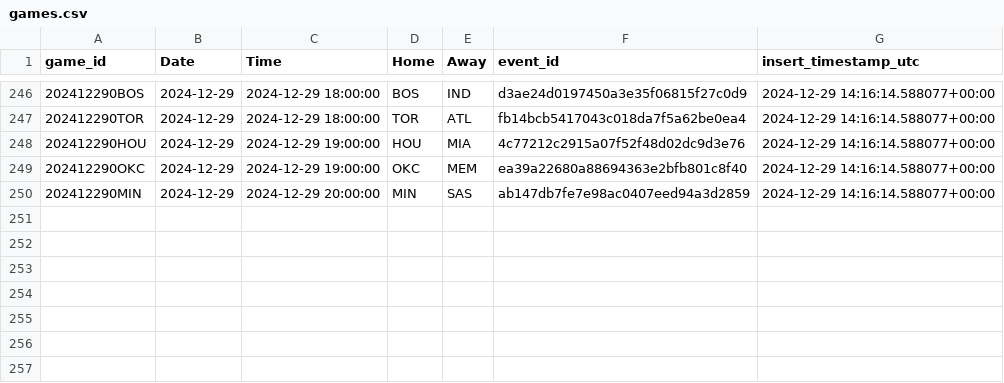
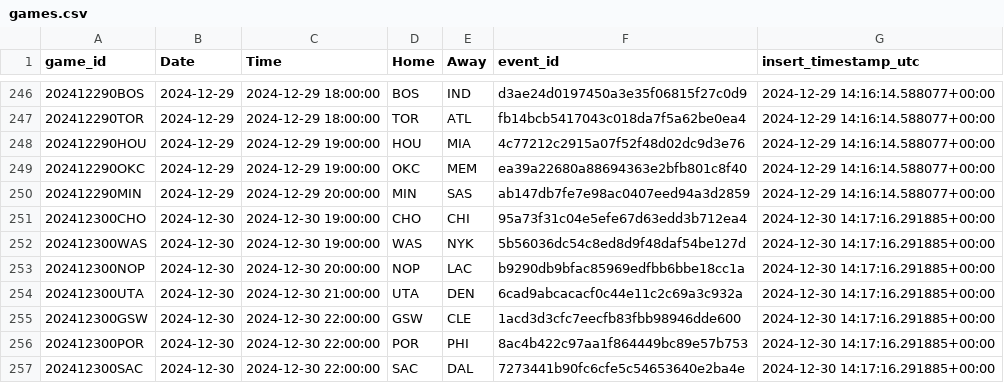
Before and after one commit to martinbog19/LeFirstBasket, a CSV file: data/games.csv, drawn as a sheet; only a part is shown, gaps mark what is left out.

```diff
--- a/data/games.csv
+++ b/data/games.csv
@@ -250 +250,8 @@ game_id,Date,Time,Home,Away,event_id,insert_timestamp_utc
 202412290MIN,2024-12-29,2024-12-29 20:00:00,MIN,SAS,ab147db7fe7e98ac0407eed94a3d2859,2024-12-29 14:16:14.588077+00:00
+202412300CHO,2024-12-30,2024-12-30 19:00:00,CHO,CHI,95a73f31c04e5efe67d63edd3b712ea4,2024-12-30 14:17:16.291885+00:00
+202412300WAS,2024-12-30,2024-12-30 19:00:00,WAS,NYK,5b56036dc54c8ed8d9f48daf54be127d,2024-12-30 14:17:16.291885+00:00
+202412300NOP,2024-12-30,2024-12-30 20:00:00,NOP,LAC,b9290db9bfac85969edfbb6bbe18cc1a,2024-12-30 14:17:16.291885+00:00
+202412300UTA,2024-12-30,2024-12-30 21:00:00,UTA,DEN,6cad9abcacacf0c44e11c2c69a3c932a,2024-12-30 14:17:16.291885+00:00
+202412300GSW,2024-12-30,2024-12-30 22:00:00,GSW,CLE,1acd3d3cfc7eecfb83fbb98946dde600,2024-12-30 14:17:16.291885+00:00
+202412300POR,2024-12-30,2024-12-30 22:00:00,POR,PHI,8ac4b422c97aa1f864449bc89e57b753,2024-12-30 14:17:16.291885+00:00
+202412300SAC,2024-12-30,2024-12-30 22:00:00,SAC,DAL,7273441b90fc6cfe5c54653640e2ba4e,2024-12-30 14:17:16.291885+00:00
```
Also changed, not shown: 3 other files.
